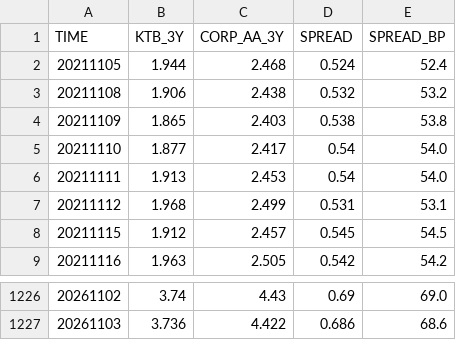
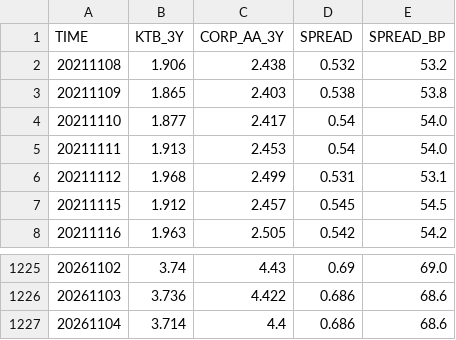
Before and after one commit to kihyunoh0317-dotcom/kho, a CSV file: bond_spread_3y.csv, drawn as a sheet; only a part is shown, gaps mark what is left out; removed rows and columns are numbered as before the commit, all else as after; the diff names each change by its address in the sheet, - before the commit and + after, or states it on an @@ line.

```diff
--- a/bond_spread_3y.csv
+++ b/bond_spread_3y.csv
-row 2: 20211105 | 1.944 | 2.468 | 0.524 | 52.4
+row 1227: 20261104 | 3.714 | 4.4 | 0.686 | 68.6
```
Also changed, not shown: base_rate_history.csv, ecos_corp_aa_3y.csv, 7 other files.
